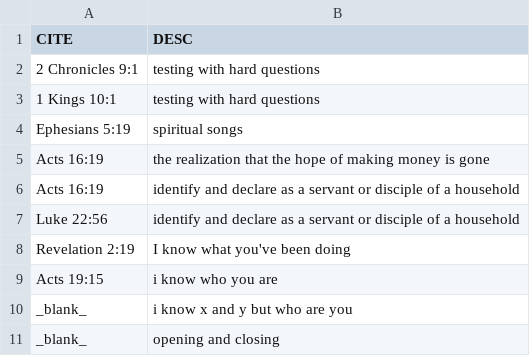
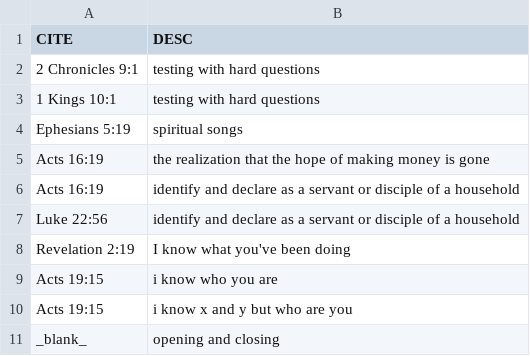
Before and after one commit to setyourhope/bible.study, a CSV file: data/micro.doctrine.csv, drawn as a sheet.

Commit message:
Update micro.doctrine.csv

```diff
--- a/data/micro.doctrine.csv
+++ b/data/micro.doctrine.csv
@@ -9,3 +9,3 @@ Revelation 2:19   , I know what you've been doing
 Acts 19:15        , i know who you are
-_blank_           , i know x and y but who are you
+Acts 19:15       , i know x and y but who are you
 _blank_           , opening and closing
```
